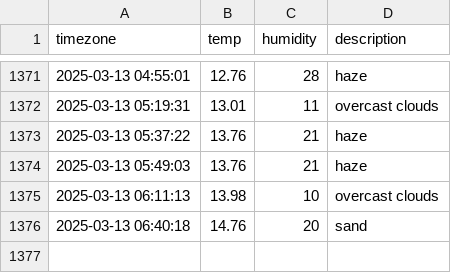
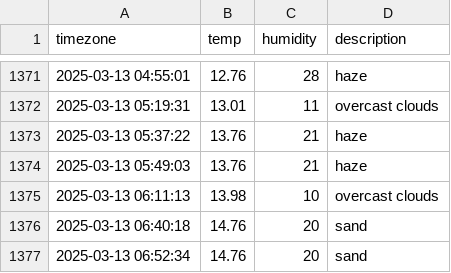
Before and after one commit to parkdohyeon0428/seoul_weather, a CSV file: seoul_weather.csv, drawn as a sheet; only a part is shown, gaps mark what is left out; the diff names each change by its address in the sheet, - before the commit and + after, or states it on an @@ line.

```diff
--- a/seoul_weather.csv
+++ b/seoul_weather.csv
+row 1377: 2025-03-13 06:52:34 | 14.76 | 20 | sand
```
